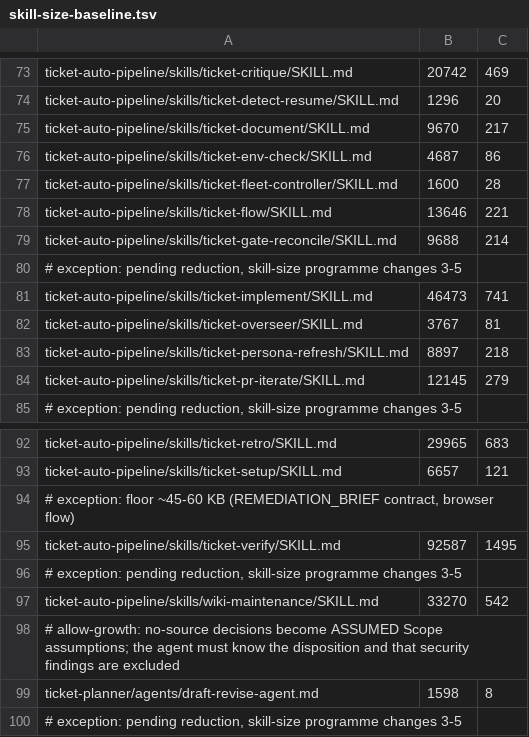
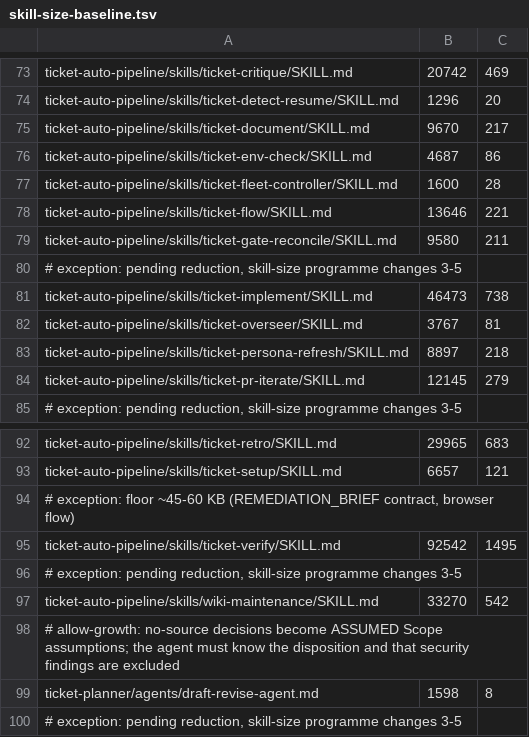
Before and after one commit to rogueprocess13/claude-plugins, a TSV file: scripts/skill-size-baseline.tsv, drawn as a sheet; only a part is shown, gaps mark what is left out.

```diff
--- a/scripts/skill-size-baseline.tsv
+++ b/scripts/skill-size-baseline.tsv
@@ -78,5 +78,5 @@ ticket-auto-pipeline/skills/ticket-fleet-controller/SKILL.md	1600	28
 ticket-auto-pipeline/skills/ticket-flow/SKILL.md	13646	221
-ticket-auto-pipeline/skills/ticket-gate-reconcile/SKILL.md	9688	214
+ticket-auto-pipeline/skills/ticket-gate-reconcile/SKILL.md	9580	211
 # exception: pending reduction, skill-size programme changes 3-5
-ticket-auto-pipeline/skills/ticket-implement/SKILL.md	46473	741
+ticket-auto-pipeline/skills/ticket-implement/SKILL.md	46473	738
 ticket-auto-pipeline/skills/ticket-overseer/SKILL.md	3767	81
@@ -94,3 +94,3 @@ ticket-auto-pipeline/skills/ticket-setup/SKILL.md	6657	121
 # exception: floor ~45-60 KB (REMEDIATION_BRIEF contract, browser flow)
-ticket-auto-pipeline/skills/ticket-verify/SKILL.md	92587	1495
+ticket-auto-pipeline/skills/ticket-verify/SKILL.md	92542	1495
 # exception: pending reduction, skill-size programme changes 3-5
```
Also changed, not shown: scripts/skill-context-baseline.tsv, 11 other files.
